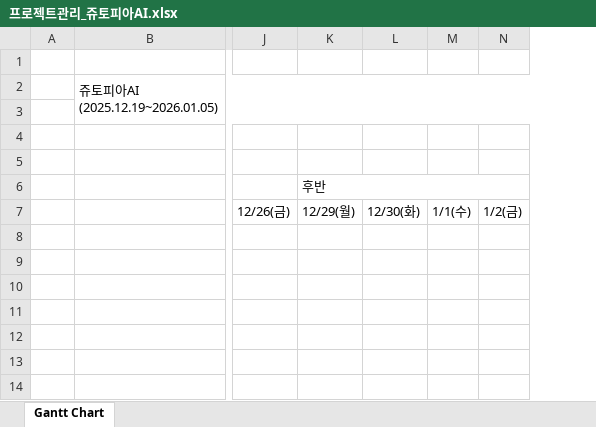
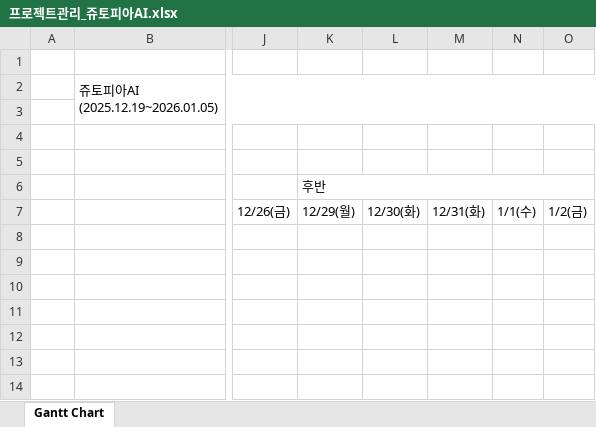
Before and after one commit to Hyo0806/1stProject, an Excel workbook: 프로젝트관리_쥬토피아AI.xlsx, sheet Gantt Chart, drawn as a sheet; only a part is shown, gaps mark what is left out; values as stored, in another font and other column widths than the file's, no cell formats; the diff names each change by its address in the sheet, - before the commit and + after, or states it on an @@ line.

```diff
--- a/프로젝트관리_쥬토피아AI.xlsx (sheet Gantt Chart)
+++ b/프로젝트관리_쥬토피아AI.xlsx (sheet Gantt Chart)
+column M, row 7: 12/31(화)
```
Also changed, not shown: cell formats, 36 other files.
